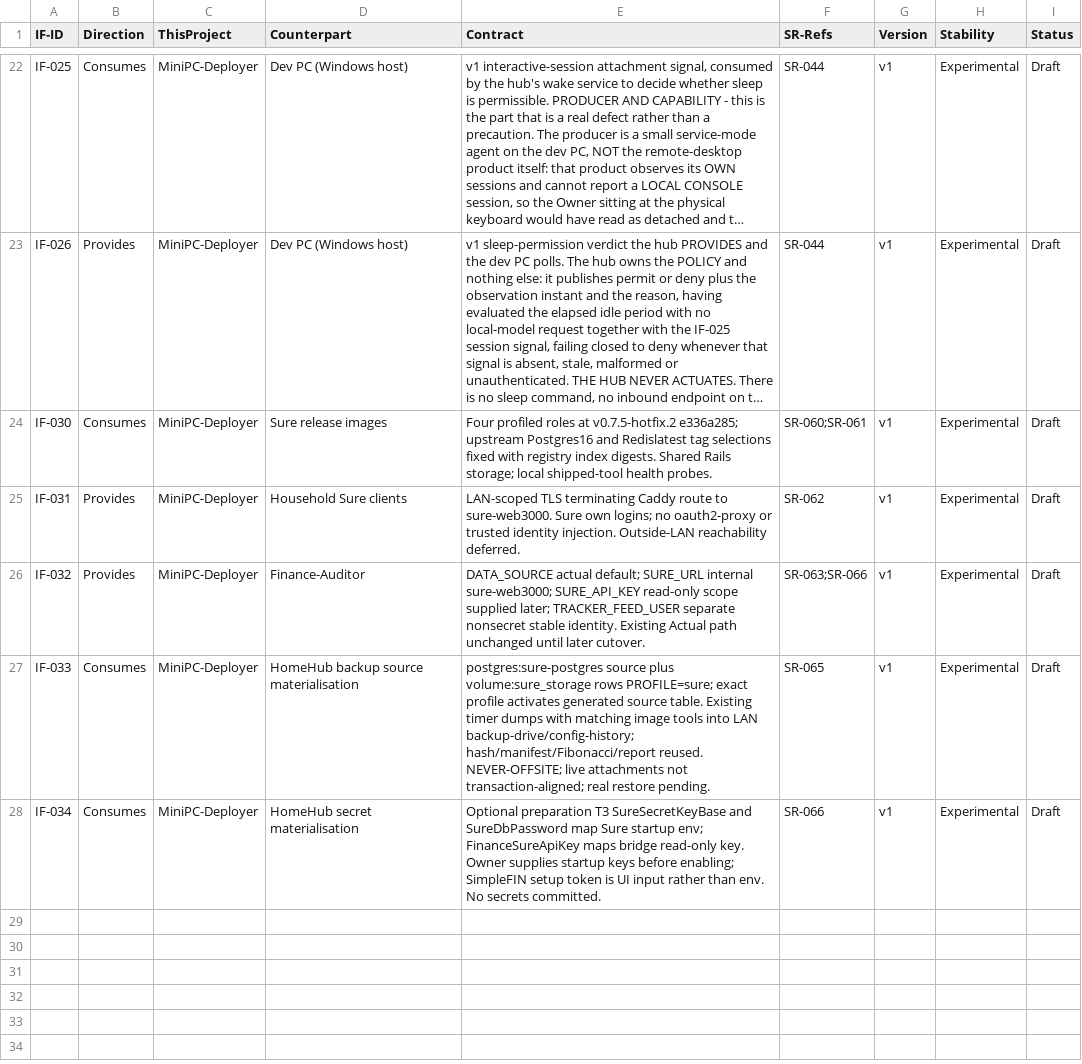
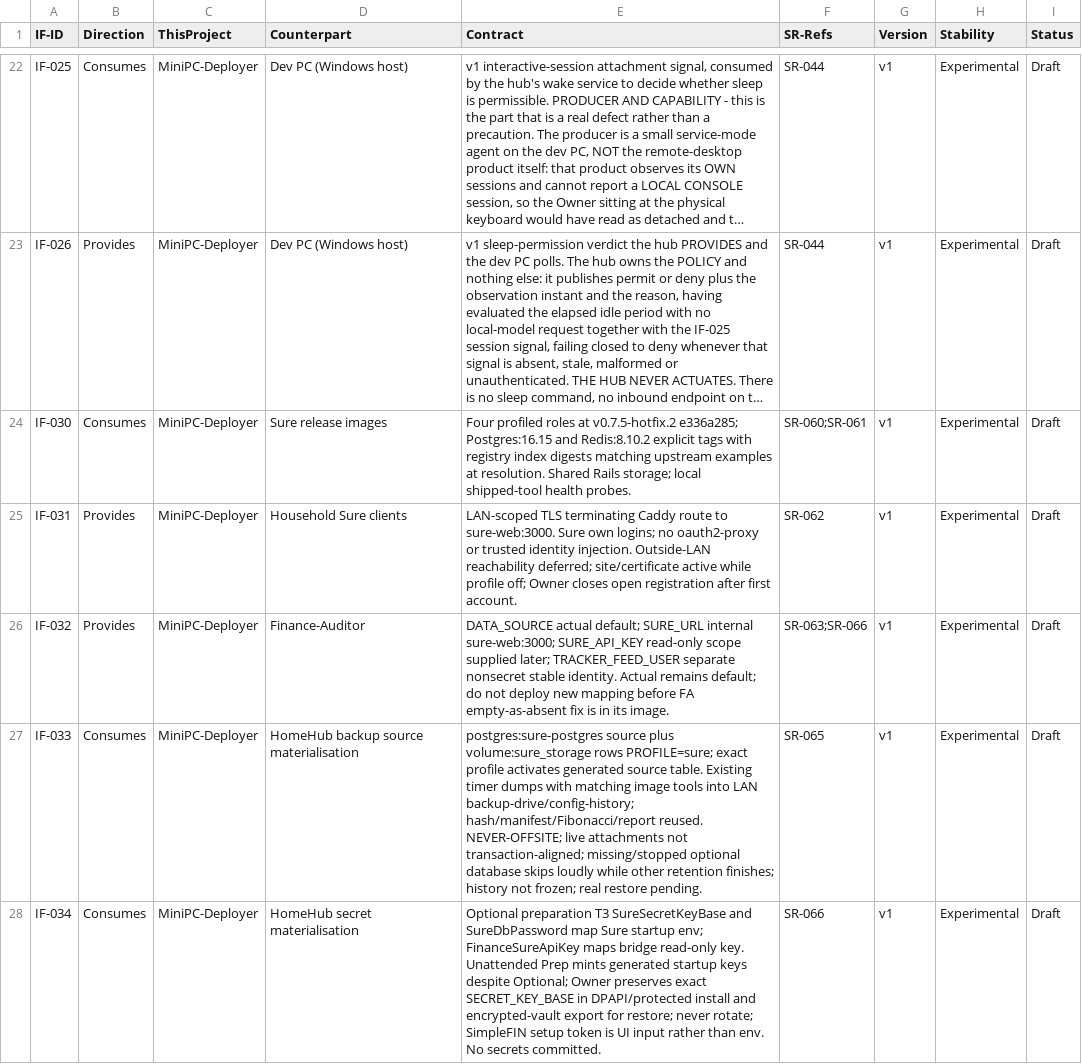
Before and after one commit to diytechy/MiniPC-Deployer, a CSV file: docs/requirements/interfaces.csv, drawn as a sheet; only a part is shown, gaps mark what is left out; long unchanged cells end in …; the diff names each change by its address in the sheet, - before the commit and + after, or states it on an @@ line.

```diff
--- a/docs/requirements/interfaces.csv
+++ b/docs/requirements/interfaces.csv
-E24 (Contract): …v0.7.5-hotfix.2 e336a285; upstream Postgres16 and Redislatest tag selections fixed with registry index digests. Shared Rails…
+E24 (Contract): …v0.7.5-hotfix.2 e336a285; Postgres:16.15 and Redis:8.10.2 explicit tags with registry index digests matching upstream examples at resolution. Shared Rails…
-E25 (Contract): …route to sure-web3000. Sure own logins; no oauth2-proxy or trusted identity injection. Outside-LAN reachability deferred.
+E25 (Contract): …route to sure-web:3000. Sure own logins; no oauth2-proxy or trusted identity injection. Outside-LAN reachability deferred; site/certificate active while profile off; Owner closes open registration after first account.
-E26 (Contract): …SURE_URL internal sure-web3000; SURE_API_KEY read-only scope supplied later; TRACKER_FEED_USER separate nonsecret stable identity. Existing Actual path unchanged until later cutover.
+E26 (Contract): …SURE_URL internal sure-web:3000; SURE_API_KEY read-only scope supplied later; TRACKER_FEED_USER separate nonsecret stable identity. Actual remains default; do not deploy new mapping before FA empty-as-absent fix is in its image.
-E27 (Contract): …not transaction-aligned; real restore…
+E27 (Contract): …not transaction-aligned; missing/stopped optional database skips loudly while other retention finishes; history not frozen; real restore…
-E28 (Contract): …read-only key. Owner supplies startup keys before enabling; SimpleFIN setup…
+E28 (Contract): …read-only key. Unattended Prep mints generated startup keys despite Optional; Owner preserves exact SECRET_KEY_BASE in DPAPI/protected install and encrypted-vault export for restore; never rotate; SimpleFIN setup…
```
Also changed, not shown: docs/requirements/low-level-requirements.csv, docs/requirements/system-requirements.csv, 9 other files.
